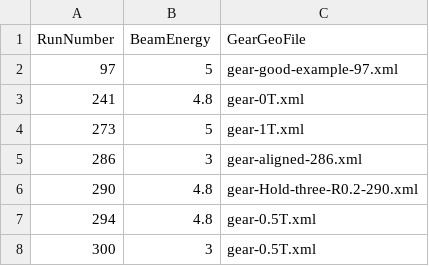
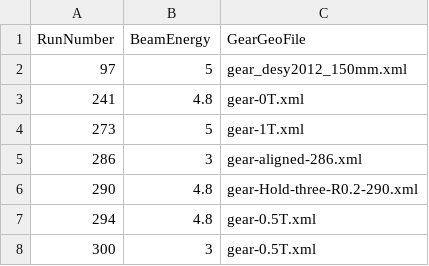
Before and after one commit to eutelescope/eutelescope, a CSV file: jobsub/examples/GBL/noDUTExample/runlist/runlist.csv, drawn as a sheet.

```diff
--- a/jobsub/examples/GBL/noDUTExample/runlist/runlist.csv
+++ b/jobsub/examples/GBL/noDUTExample/runlist/runlist.csv
@@ -1,3 +1,3 @@
 RunNumber,BeamEnergy,GearGeoFile
-97,5,gear-good-example-97.xml
+97,5,gear_desy2012_150mm.xml
 241,4.8,gear-0T.xml
```
Also changed, not shown: 3 other files.
